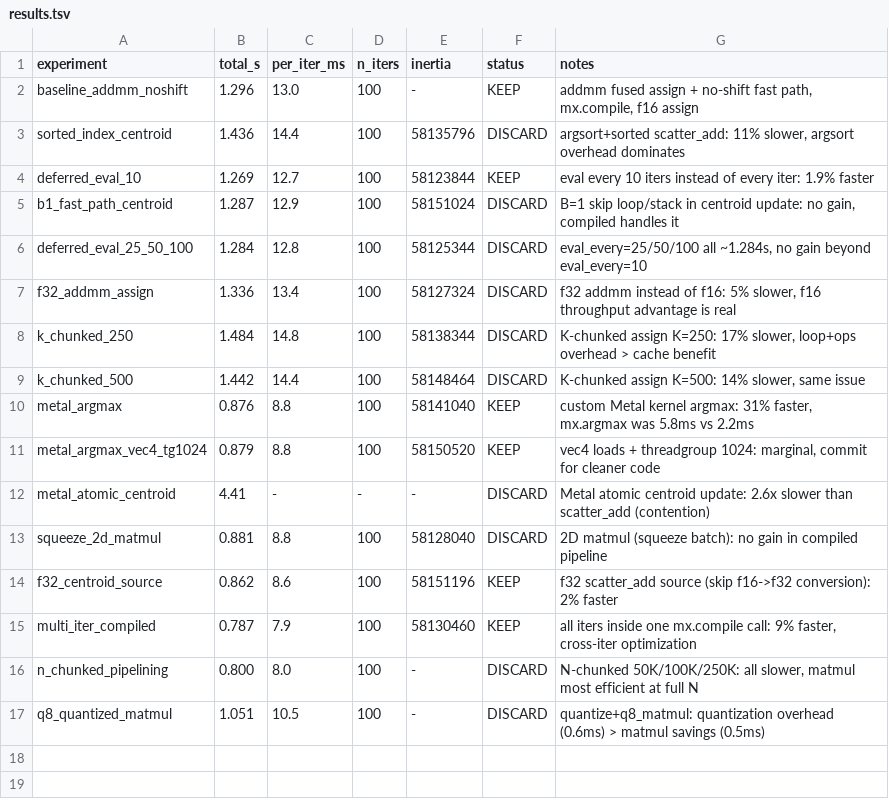
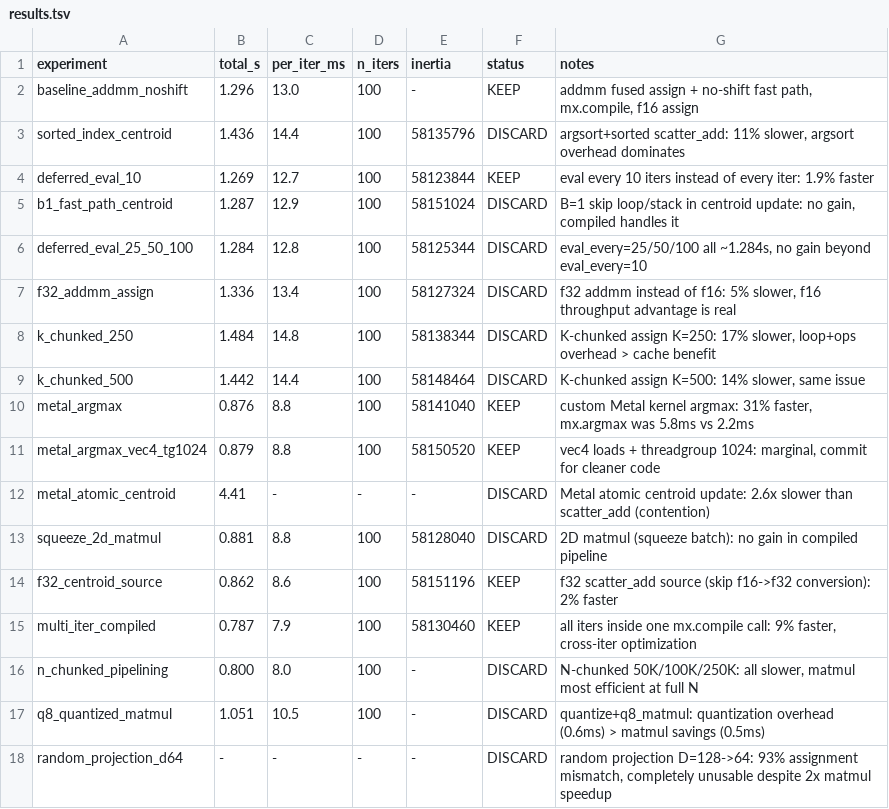
Before and after one commit to hanxiao/flash-kmeans-mlx, a TSV file: results.tsv, drawn as a sheet; the diff names each change by its address in the sheet, - before the commit and + after, or states it on an @@ line.

```diff
--- a/results.tsv
+++ b/results.tsv
+row 18: random_projection_d64 | - | - | - | - | DISCARD | random projection D=128->64: 93% assignment mismatch, completely unusable despite 2x matmul speedup
```
